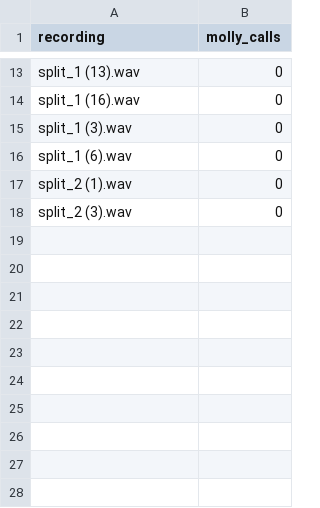
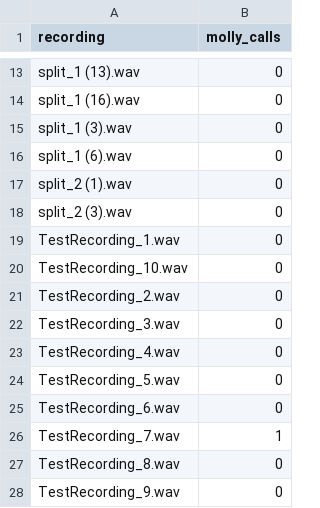
Before and after one commit to TanishqM1/Game, a CSV file: results.csv, drawn as a sheet; only a part is shown, gaps mark what is left out.

```diff
--- a/results.csv
+++ b/results.csv
@@ -18 +18,11 @@ split_2 (1).wav,0
 split_2 (3).wav,0
+TestRecording_1.wav,0
+TestRecording_10.wav,0
+TestRecording_2.wav,0
+TestRecording_3.wav,0
+TestRecording_4.wav,0
+TestRecording_5.wav,0
+TestRecording_6.wav,0
+TestRecording_7.wav,1
+TestRecording_8.wav,0
+TestRecording_9.wav,0
```
Also changed, not shown: 45 other files.
